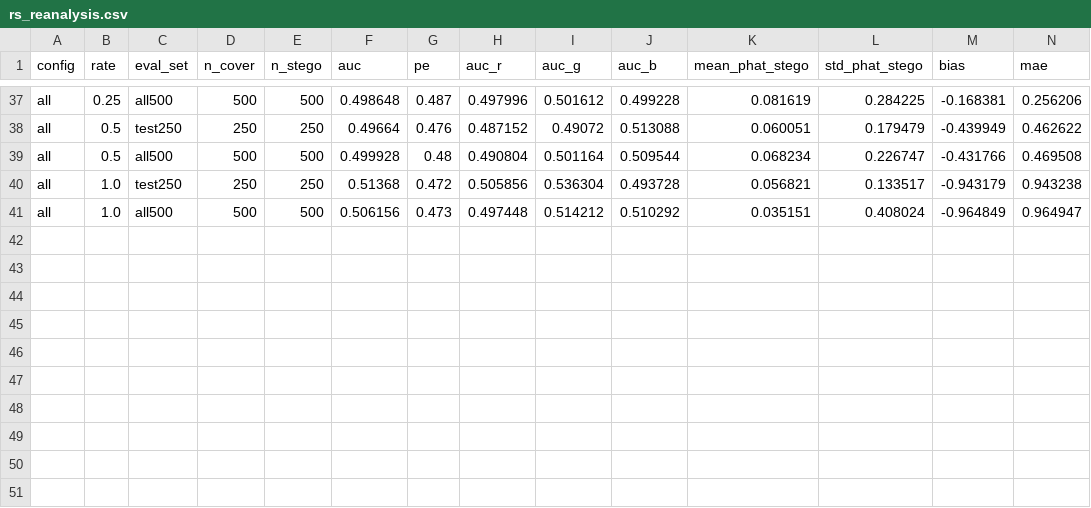
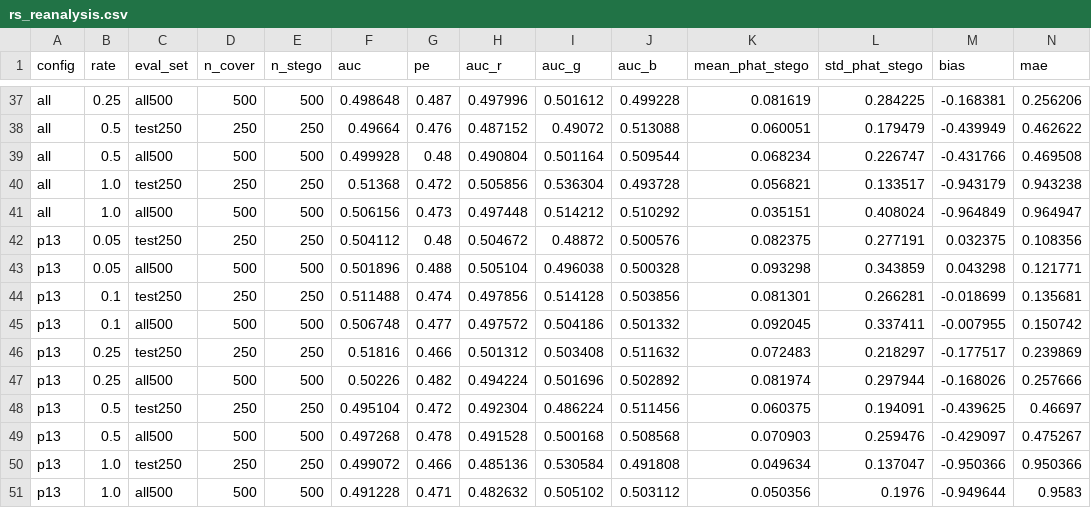
Before and after one commit to nduje/stego-analysis, a CSV file: results/rs_reanalysis.csv, drawn as a sheet; only a part is shown, gaps mark what is left out; rows hold the shown columns only; the diff names each change by its address in the sheet, - before the commit and + after, or states it on an @@ line.

```diff
--- a/results/rs_reanalysis.csv
+++ b/results/rs_reanalysis.csv
+row 42: p13 | 0.05 | test250 | 250 | 250 | 0.504112 | 0.48 | 0.504672 | 0.48872 | 0.500576 | 0.082375 | 0.277191 | 0.032375 | 0.108356
+row 43: p13 | 0.05 | all500 | 500 | 500 | 0.501896 | 0.488 | 0.505104 | 0.496038 | 0.500328 | 0.093298 | 0.343859 | 0.043298 | 0.121771
+row 44: p13 | 0.1 | test250 | 250 | 250 | 0.511488 | 0.474 | 0.497856 | 0.514128 | 0.503856 | 0.081301 | 0.266281 | -0.018699 | 0.135681
+row 45: p13 | 0.1 | all500 | 500 | 500 | 0.506748 | 0.477 | 0.497572 | 0.504186 | 0.501332 | 0.092045 | 0.337411 | -0.007955 | 0.150742
+row 46: p13 | 0.25 | test250 | 250 | 250 | 0.51816 | 0.466 | 0.501312 | 0.503408 | 0.511632 | 0.072483 | 0.218297 | -0.177517 | 0.239869
+row 47: p13 | 0.25 | all500 | 500 | 500 | 0.50226 | 0.482 | 0.494224 | 0.501696 | 0.502892 | 0.081974 | 0.297944 | -0.168026 | 0.257666
+row 48: p13 | 0.5 | test250 | 250 | 250 | 0.495104 | 0.472 | 0.492304 | 0.486224 | 0.511456 | 0.060375 | 0.194091 | -0.439625 | 0.46697
+row 49: p13 | 0.5 | all500 | 500 | 500 | 0.497268 | 0.478 | 0.491528 | 0.500168 | 0.508568 | 0.070903 | 0.259476 | -0.429097 | 0.475267
+row 50: p13 | 1.0 | test250 | 250 | 250 | 0.499072 | 0.466 | 0.485136 | 0.530584 | 0.491808 | 0.049634 | 0.137047 | -0.950366 | 0.950366
+row 51: p13 | 1.0 | all500 | 500 | 500 | 0.491228 | 0.471 | 0.482632 | 0.505102 | 0.503112 | 0.050356 | 0.1976 | -0.949644 | 0.9583
```
Also changed, not shown: results/chisquare_reanalysis.csv, results/ml_group_reanalysis.csv, 23 other files.
